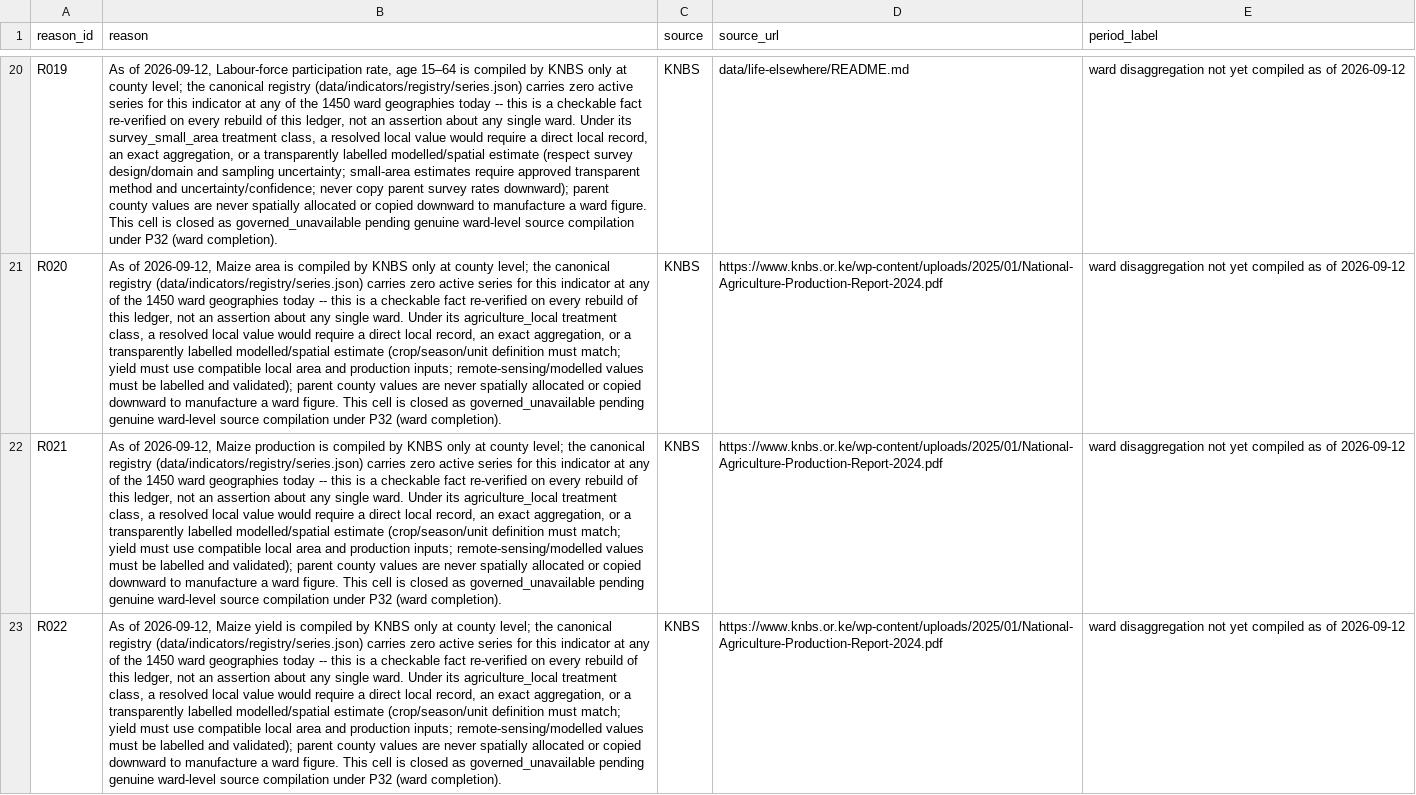
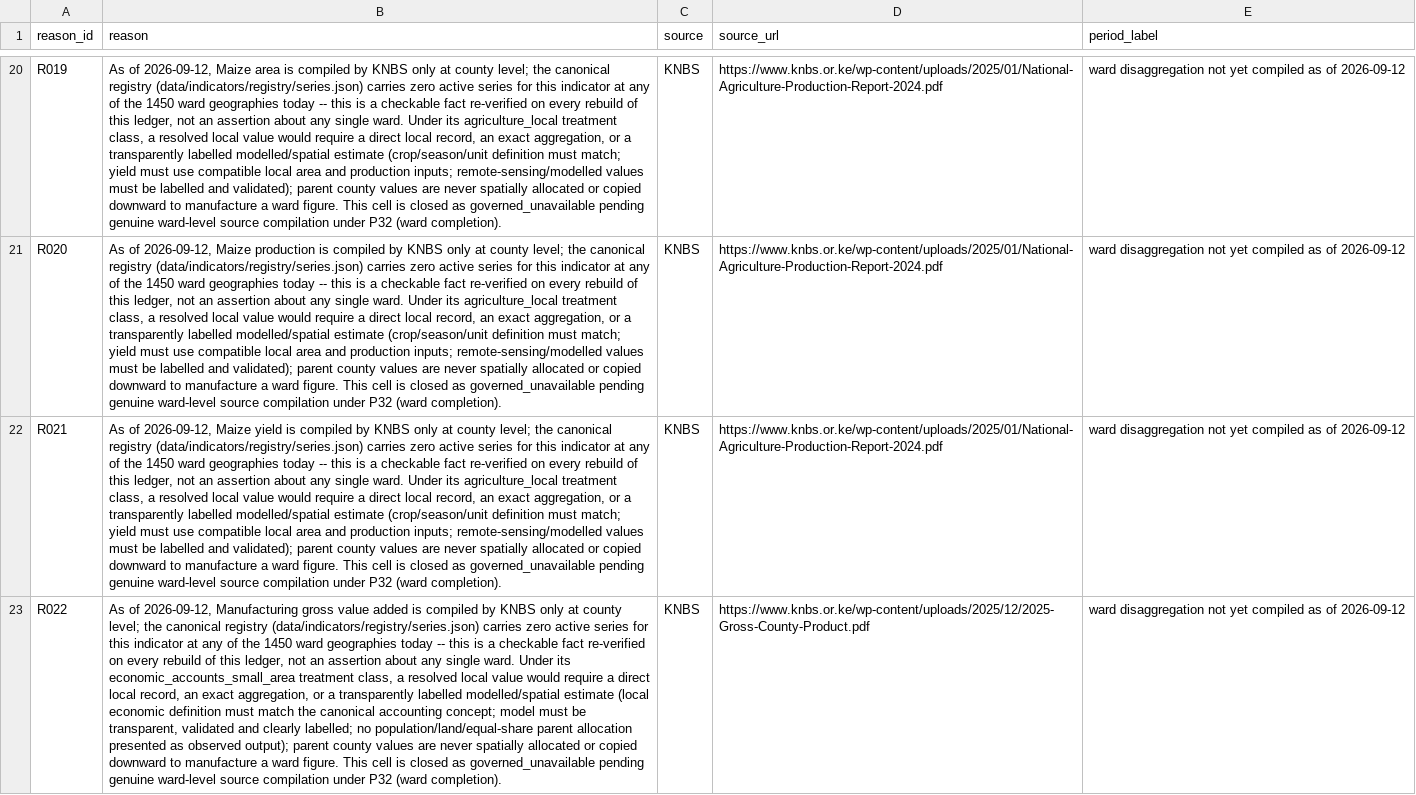
Before and after one commit to dansamuka/kenya-data-atlas, a CSV file: data/completeness/local-54-reason-catalogue.csv, drawn as a sheet; only a part is shown, gaps mark what is left out; the diff covers the shown part only; the diff names each change by its address in the sheet, - before the commit and + after, or states it on an @@ line.

```diff
--- a/data/completeness/local-54-reason-catalogue.csv
+++ b/data/completeness/local-54-reason-catalogue.csv
-B20 (reason): …of 2026-09-12, Labour-force participation rate, age 15–64 is compiled by KNBS only at county level; the canonical registry (data/indicators/registry/series.json) carries zero active series for this indicator at any of the 1450 ward geographies today -- this is a checkable fact re-verified on every rebuild of this ledger, not an assertion about any single ward. Under its survey_small_area treatment class, a resolved local value would require a direct local record, an exact aggregation, or a transparently labelled modelled/spatial estimate (respect survey design/domain and sampling uncertainty; small-area estimates require approved transparent method and uncertainty/confidence; never copy parent survey rates downward); parent county…
+B20 (reason): …of 2026-09-12, Maize area is compiled by KNBS only at county level; the canonical registry (data/indicators/registry/series.json) carries zero active series for this indicator at any of the 1450 ward geographies today -- this is a checkable fact re-verified on every rebuild of this ledger, not an assertion about any single ward. Under its agriculture_local treatment class, a resolved local value would require a direct local record, an exact aggregation, or a transparently labelled modelled/spatial estimate (crop/season/unit definition must match; yield must use compatible local area and production inputs; remote-sensing/modelled values must be labelled and validated); parent county…
-D20 (source_url): data/life-elsewhere/README.md
+D20 (source_url): https://www.knbs.or.ke/wp-content/uploads/2025/01/National-Agriculture-Production-Report-2024.pdf
-B21 (reason): …2026-09-12, Maize area is compiled…
+B21 (reason): …2026-09-12, Maize production is compiled…
-B22 (reason): …2026-09-12, Maize production is compiled…
+B22 (reason): …2026-09-12, Maize yield is compiled…
-B23 (reason): …of 2026-09-12, Maize yield is compiled by KNBS only at county level; the canonical registry (data/indicators/registry/series.json) carries zero active series for this indicator at any of the 1450 ward geographies today -- this is a checkable fact re-verified on every rebuild of this ledger, not an assertion about any single ward. Under its agriculture_local treatment class, a resolved local value would require a direct local record, an exact aggregation, or a transparently labelled modelled/spatial estimate (crop/season/unit definition must match; yield must use compatible local area and production inputs; remote-sensing/modelled values must be labelled and validated); parent county…
+B23 (reason): …of 2026-09-12, Manufacturing gross value added is compiled by KNBS only at county level; the canonical registry (data/indicators/registry/series.json) carries zero active series for this indicator at any of the 1450 ward geographies today -- this is a checkable fact re-verified on every rebuild of this ledger, not an assertion about any single ward. Under its economic_accounts_small_area treatment class, a resolved local value would require a direct local record, an exact aggregation, or a transparently labelled modelled/spatial estimate (local economic definition must match the canonical accounting concept; model must be transparent, validated and clearly labelled; no population/land/equal-share parent allocation presented as observed output); parent county…
-D23 (source_url): https://www.knbs.or.ke/wp-content/uploads/2025/01/National-Agriculture-Production-Report-2024.pdf
+D23 (source_url): https://www.knbs.or.ke/wp-content/uploads/2025/12/2025-Gross-County-Product.pdf
```
Also changed, not shown: 136 edited cells elsewhere in this file, 6 other files.
